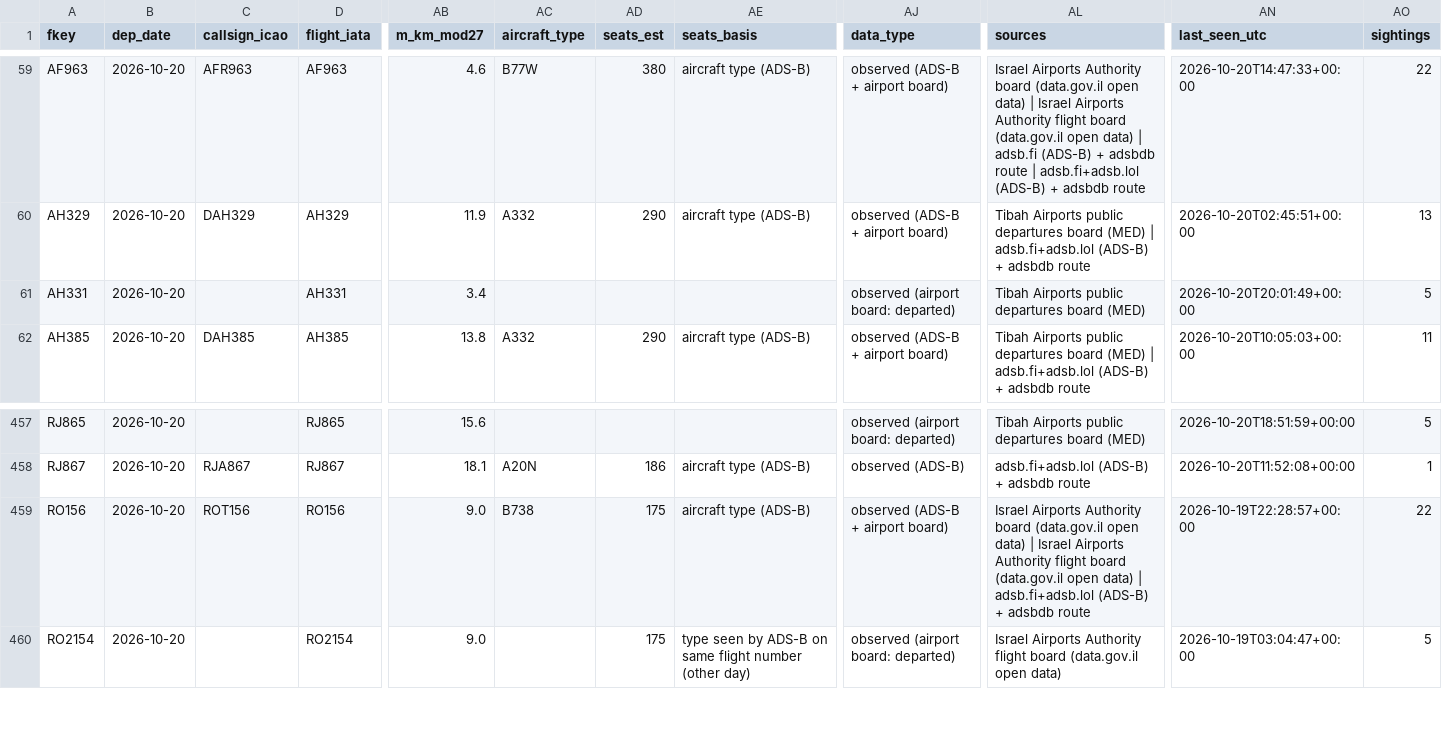
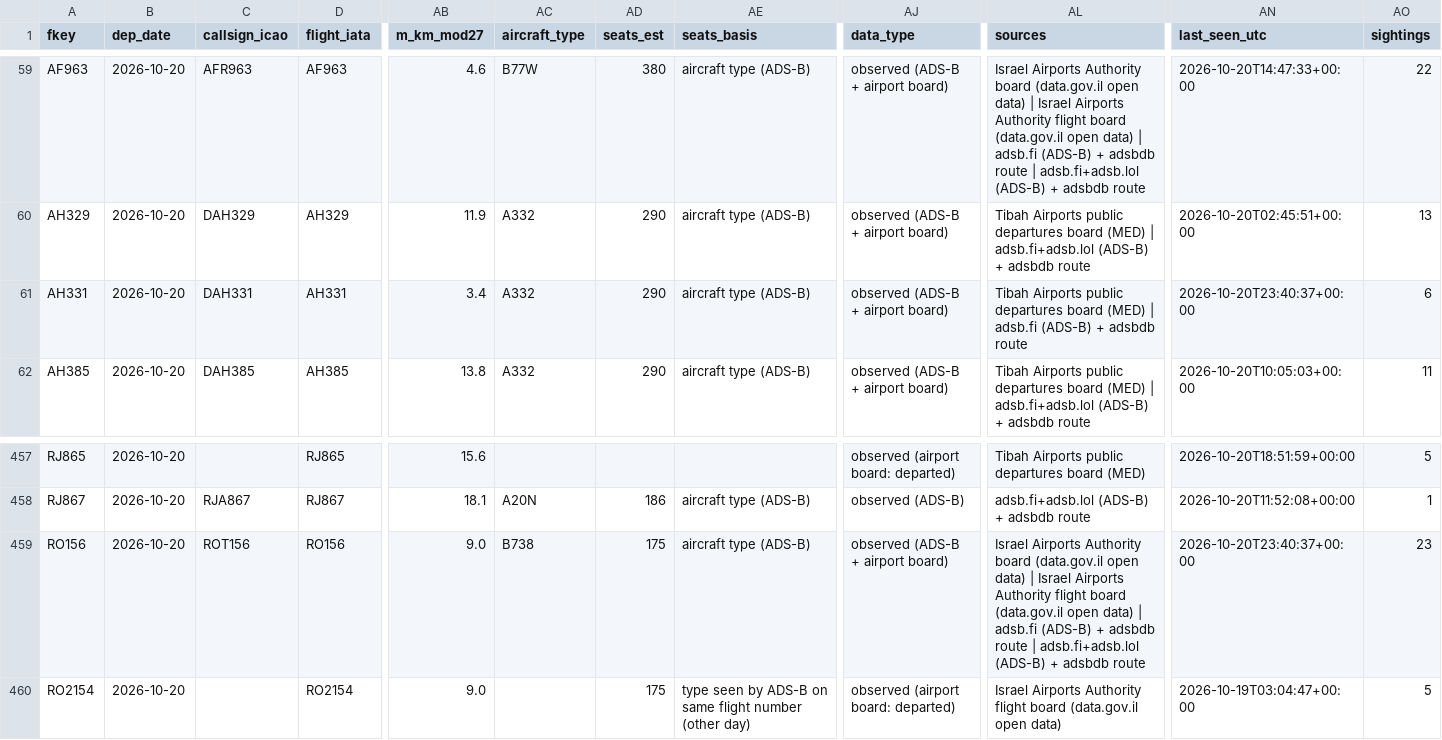
Before and after one commit to mrbugimposter3-ship-it/haramain-flights-live, a CSV file: data/flights/2026-10-20.csv, drawn as a sheet; only a part is shown, gaps mark what is left out; the diff names each change by its address in the sheet, - before the commit and + after, or states it on an @@ line.

```diff
--- a/data/flights/2026-10-20.csv
+++ b/data/flights/2026-10-20.csv
-C61 (callsign_icao): (empty)
+C61 (callsign_icao): DAH331
-AC61 (aircraft_type): (empty)
+AC61 (aircraft_type): A332
-AD61 (seats_est): (empty)
+AD61 (seats_est): 290
-AE61 (seats_basis): (empty)
+AE61 (seats_basis): aircraft type (ADS-B)
-AJ61 (data_type): observed (airport board: departed)
+AJ61 (data_type): observed (ADS-B + airport board)
-AL61 (sources): …board (MED)
+AL61 (sources): …board (MED) | adsb.fi (ADS-B) + adsbdb route
-AN61 (last_seen_utc): 2026-10-20T20:01:49+00:00
+AN61 (last_seen_utc): 2026-10-20T23:40:37+00:00
-AO61 (sightings): 5
+AO61 (sightings): 6
-AL459 (sources): …data) | adsb.fi+adsb.lol (ADS-B)…
+AL459 (sources): …data) | adsb.fi (ADS-B) + adsbdb route | adsb.fi+adsb.lol (ADS-B)…
-AN459 (last_seen_utc): 2026-10-19T22:28:57+00:00
+AN459 (last_seen_utc): 2026-10-20T23:40:37+00:00
-AO459 (sightings): 22
+AO459 (sightings): 23
```
Also changed, not shown: data/flights/2026-10-21.csv, data/flights/2026-10-22.csv, 43 other files.
